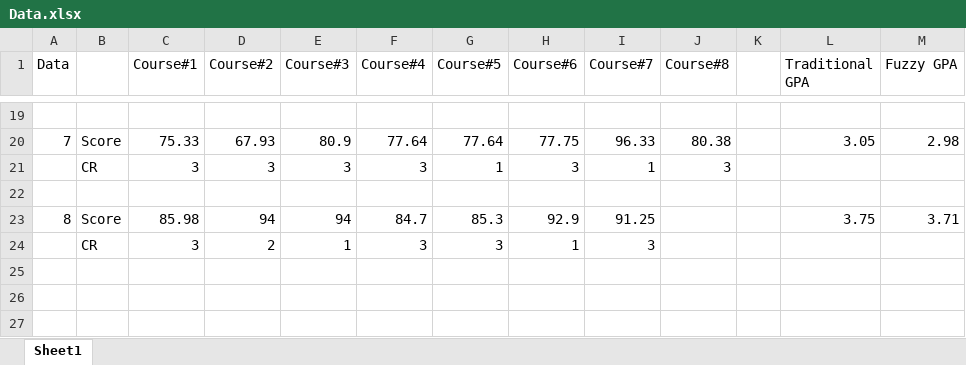
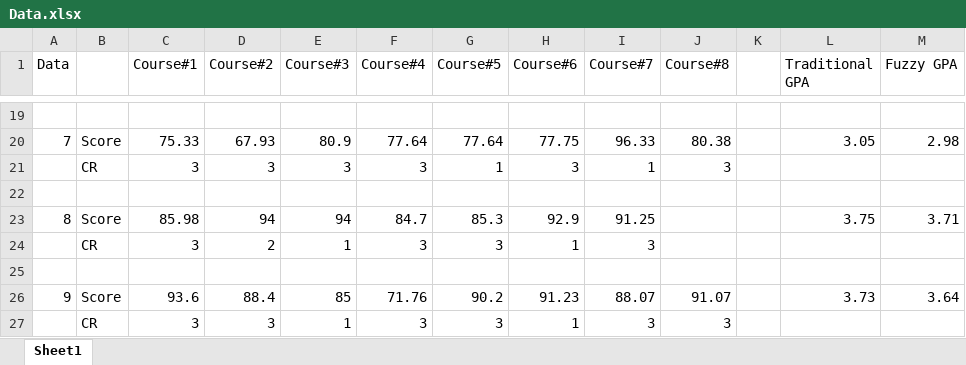
Before and after one commit to AhsanSN/CI-project, an Excel workbook: Data.xlsx, sheet Sheet1, drawn as a sheet; only a part is shown, gaps mark what is left out; values as stored, in another font and other column widths than the file's, no borders; the diff names each change by its address in the sheet, - before the commit and + after, or states it on an @@ line.

```diff
--- a/Data.xlsx (sheet Sheet1)
+++ b/Data.xlsx (sheet Sheet1)
+row 25: (empty)
+row 26: 9 | Score | 93.6 | 88.4 | 85 | 71.76 | 90.2 | 91.23 | 88.07 | 91.07 |  | 3.73 | 3.64
+row 27:  | CR | 3 | 3 | 1 | 3 | 3 | 1 | 3 | 3
```
Also changed, not shown: 5 other files.
